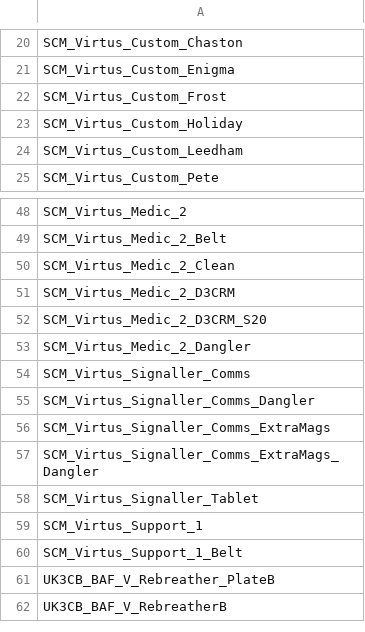
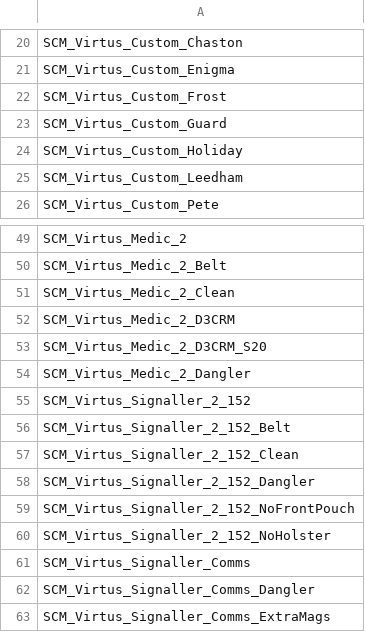
Before and after one commit to pjhq/arsenal_data, a CSV file: data_arsenal/40cdo/vests.csv, drawn as a sheet; only a part is shown, gaps mark what is left out; the shorter side is filled out with more unchanged rows; the diff names each change by its address in the sheet, - before the commit and + after, or states it on an @@ line.

Commit message:
New Additions (#11)
* UKCF Arsenal Update

* UKCF Arsenal CleanUp

* Updated Classnames for MCX, Added KS3 and custom variants

* UKCF: SLX Tan & KAC Short Suppressors

* Custom Additions UKCF

Guard Plate Plus Svensson Patch

```diff
--- a/data_arsenal/40cdo/vests.csv
+++ b/data_arsenal/40cdo/vests.csv
+row 23: SCM_Virtus_Custom_Guard
+row 55: SCM_Virtus_Signaller_2_152
+row 56: SCM_Virtus_Signaller_2_152_Belt
+row 57: SCM_Virtus_Signaller_2_152_Clean
+row 58: SCM_Virtus_Signaller_2_152_Dangler
+row 59: SCM_Virtus_Signaller_2_152_NoFrontPouch
+row 60: SCM_Virtus_Signaller_2_152_NoHolster
```
Also changed, not shown: data_arsenal/40cdo/helmets_fast2_custom.csv, 4 other files.
